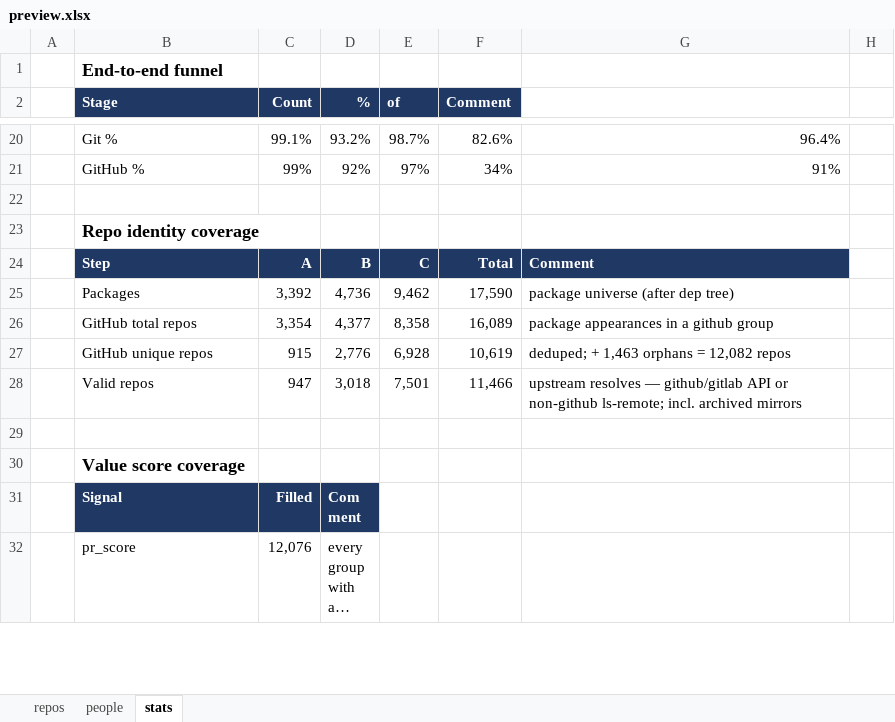
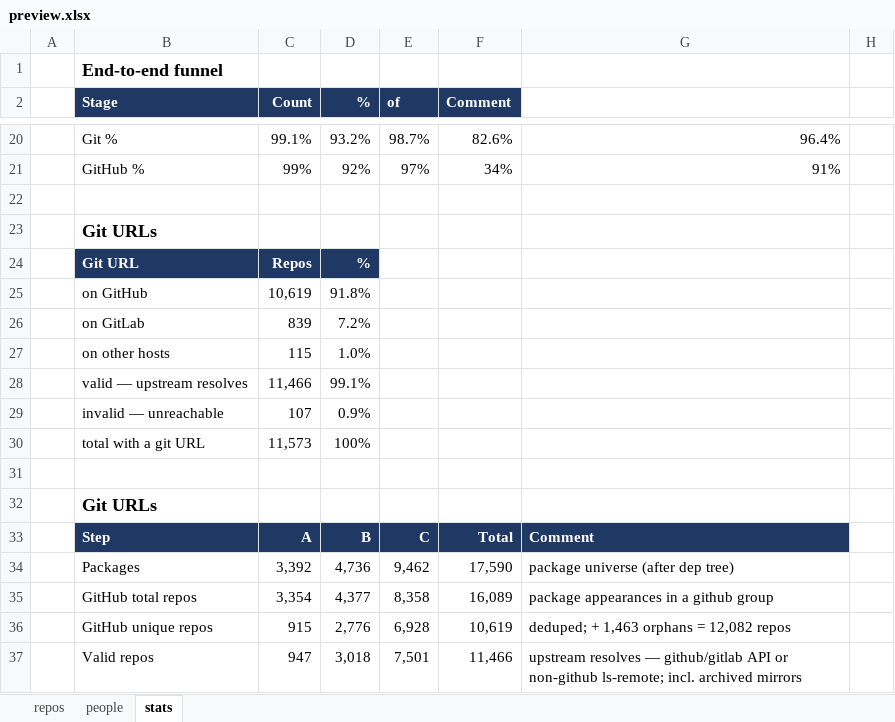
Before and after one commit to osendowment/model, an Excel workbook: data/preview/preview.xlsx, sheet stats, drawn as a sheet; only a part is shown, gaps mark what is left out; the shorter side is filled out with more unchanged rows; long unchanged cells end in …; values as stored, in another font and other column widths than the file's, no borders; the diff names each change by its address in the sheet, - before the commit and + after, or states it on an @@ line.

```diff
--- a/data/preview/preview.xlsx (sheet stats)
+++ b/data/preview/preview.xlsx (sheet stats)
-B23 (Stage): Repo identity coverage
+B23 (Stage): Git URLs
+row 24:  | Git URL | Repos | %
+row 25:  | on GitHub | 10,619 | 91.8%
+row 26:  | on GitLab | 839 | 7.2%
+row 27:  | on other hosts | 115 | 1.0%
+row 28:  | valid — upstream resolves | 11,466 | 99.1%
+row 29:  | invalid — unreachable | 107 | 0.9%
+row 30:  | total with a git URL | 11,573 | 100%
+row 31: (empty)
+row 32:  | Git URLs
```
Also changed, not shown: 2 other files.
